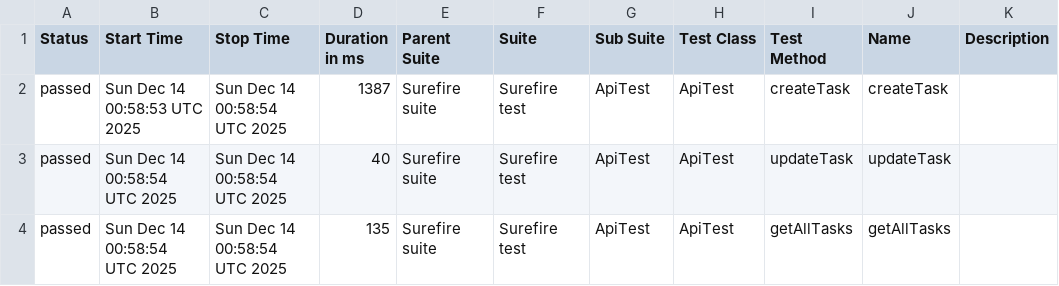
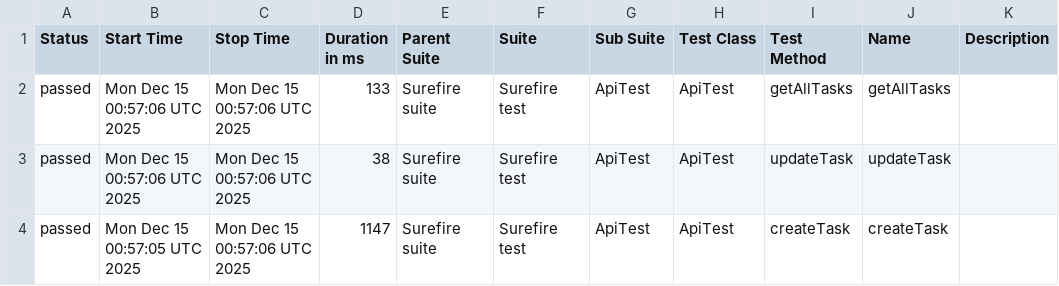
Before and after one commit to MarinaKrasiuk/spf, a CSV file: allure/data/suites.csv, drawn as a sheet.

```diff
--- a/allure/data/suites.csv
+++ b/allure/data/suites.csv
@@ -1,4 +1,4 @@
 "Status","Start Time","Stop Time","Duration in ms","Parent Suite","Suite","Sub Suite","Test Class","Test Method","Name","Description"
-"passed","Sun Dec 14 00:58:53 UTC 2025","Sun Dec 14 00:58:54 UTC 2025","1387","Surefire suite","Surefire test","ApiTest","ApiTest","createTask","createTask",""
-"passed","Sun Dec 14 00:58:54 UTC 2025","Sun Dec 14 00:58:54 UTC 2025","40","Surefire suite","Surefire test","ApiTest","ApiTest","updateTask","updateTask",""
-"passed","Sun Dec 14 00:58:54 UTC 2025","Sun Dec 14 00:58:54 UTC 2025","135","Surefire suite","Surefire test","ApiTest","ApiTest","getAllTasks","getAllTasks",""
+"passed","Mon Dec 15 00:57:06 UTC 2025","Mon Dec 15 00:57:06 UTC 2025","133","Surefire suite","Surefire test","ApiTest","ApiTest","getAllTasks","getAllTasks",""
+"passed","Mon Dec 15 00:57:06 UTC 2025","Mon Dec 15 00:57:06 UTC 2025","38","Surefire suite","Surefire test","ApiTest","ApiTest","updateTask","updateTask",""
+"passed","Mon Dec 15 00:57:05 UTC 2025","Mon Dec 15 00:57:06 UTC 2025","1147","Surefire suite","Surefire test","ApiTest","ApiTest","createTask","createTask",""
```
Also changed, not shown: 20 other files.
